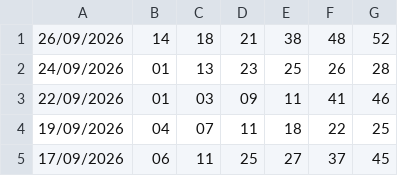
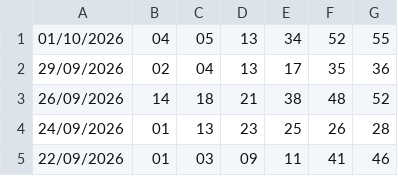
Before and after one commit to heromassk/viettlot, a CSV file: power655_history.csv, drawn as a sheet; only a part is shown; the shorter side is filled out with more unchanged rows; the diff names each change by its address in the sheet, - before the commit and + after, or states it on an @@ line.

```diff
--- a/power655_history.csv
+++ b/power655_history.csv
+row 1: 01/10/2026 | 04 | 05 | 13 | 34 | 52 | 55
+row 2: 29/09/2026 | 02 | 04 | 13 | 17 | 35 | 36
```
Also changed, not shown: loto535_history.csv, mega645_history.csv, 4 other files.
